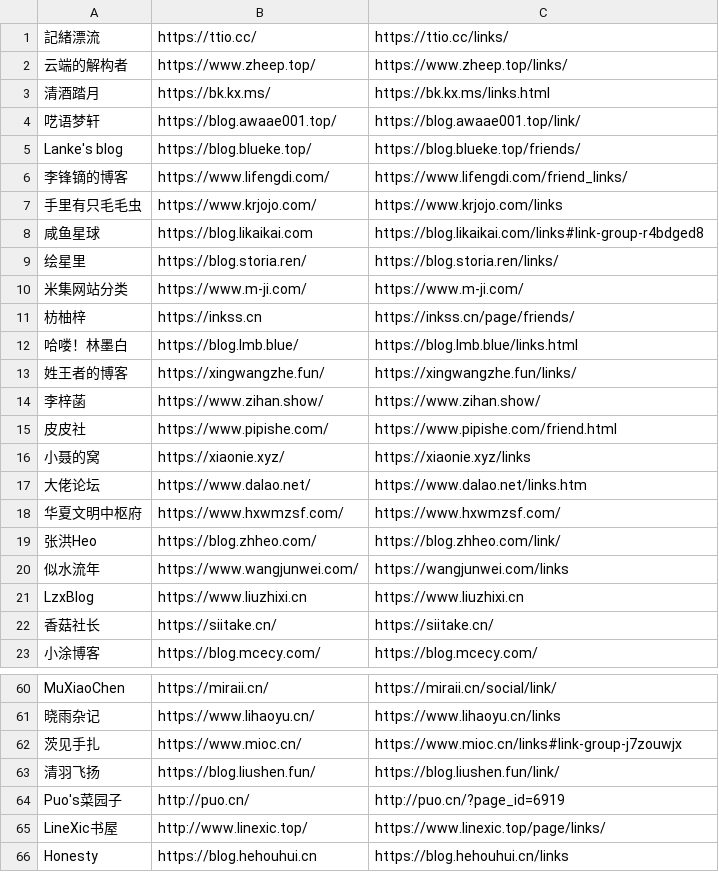
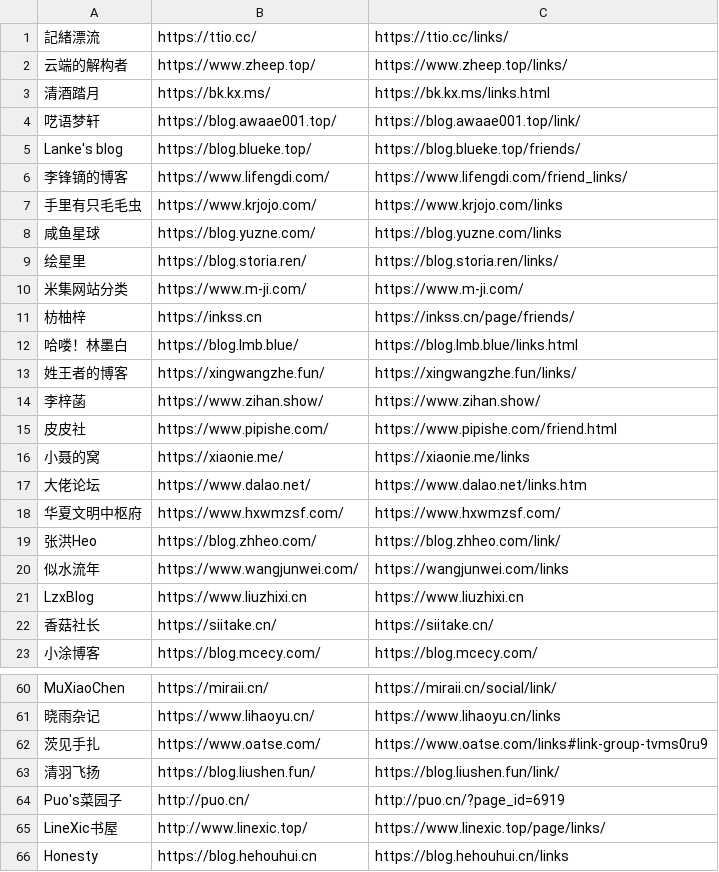
Before and after one commit to wulintang/check-flink, a CSV file: link.csv, drawn as a sheet; only a part is shown, gaps mark what is left out.

Commit message:
Update link.csv

```diff
--- a/link.csv
+++ b/link.csv
@@ -7,3 +7,3 @@ Lanke's blog,https://blog.blueke.top/,https://blog.blueke.top/friends/
 手里有只毛毛虫,https://www.krjojo.com/,https://www.krjojo.com/links
-咸鱼星球,https://blog.likaikai.com,https://blog.likaikai.com/links#link-group-r4bdged8
+咸鱼星球,https://blog.yuzne.com/,https://blog.yuzne.com/links
 绘星里,https://blog.storia.ren/,https://blog.storia.ren/links/
@@ -15,3 +15,3 @@ Lanke's blog,https://blog.blueke.top/,https://blog.blueke.top/friends/
 皮皮社,https://www.pipishe.com/,https://www.pipishe.com/friend.html
-小聂的窝,https://xiaonie.xyz/,https://xiaonie.xyz/links
+小聂的窝,https://xiaonie.me/,https://xiaonie.me/links
 大佬论坛,https://www.dalao.net/,https://www.dalao.net/links.htm
@@ -61,3 +61,3 @@ MuXiaoChen,https://miraii.cn/,https://miraii.cn/social/link/
 晓雨杂记,https://www.lihaoyu.cn/,https://www.lihaoyu.cn/links
-茨见手扎,https://www.mioc.cn/,https://www.mioc.cn/links#link-group-j7zouwjx
+茨见手扎,https://www.oatse.com/,https://www.oatse.com/links#link-group-tvms0ru9
 清羽飞扬,https://blog.liushen.fun/,https://blog.liushen.fun/link/
```
